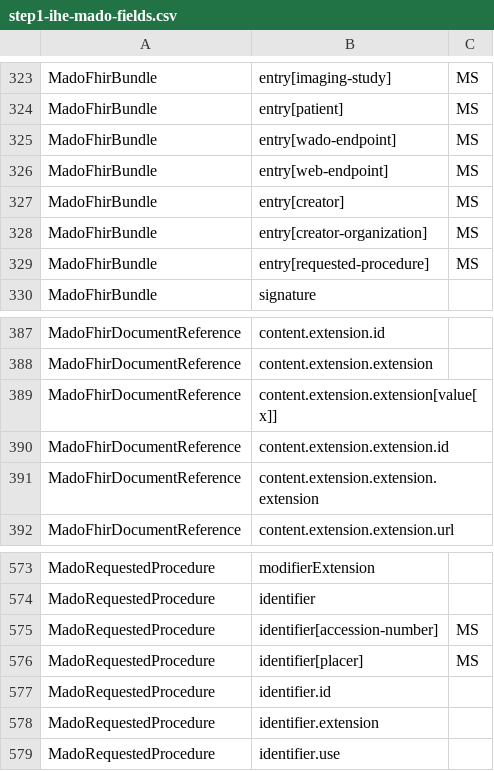
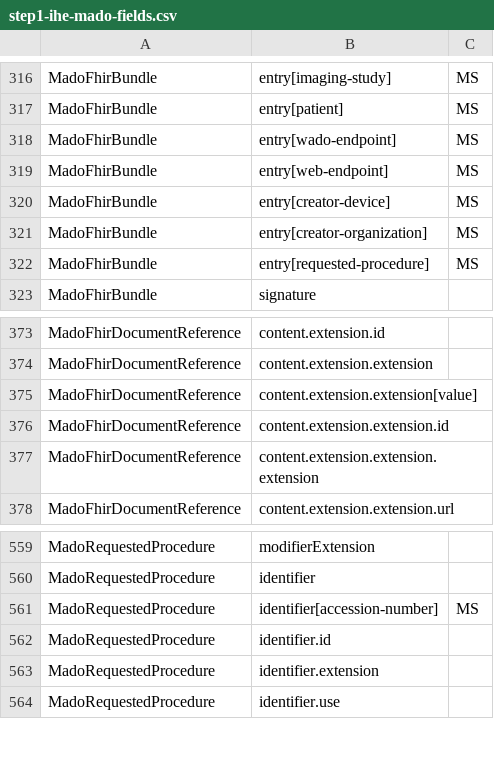
Before and after one commit to bvdh/hl7eu-imaging-manifest-ai-implementer, a CSV file: ai-result/step1-ihe-mado-fields.csv, drawn as a sheet; only a part is shown, gaps mark what is left out; the diff covers the shown part only.

```diff
--- a/ai-result/step1-ihe-mado-fields.csv
+++ b/ai-result/step1-ihe-mado-fields.csv
@@ -326,3 +319,3 @@ MadoFhirBundle,entry[wado-endpoint],MS
 MadoFhirBundle,entry[web-endpoint],MS
-MadoFhirBundle,entry[creator],MS
+MadoFhirBundle,entry[creator-device],MS
 MadoFhirBundle,entry[creator-organization],MS
@@ -388,3 +374,3 @@ MadoFhirDocumentReference,content.extension.id,
 MadoFhirDocumentReference,content.extension.extension,
-MadoFhirDocumentReference,content.extension.extension[value[x]],
+MadoFhirDocumentReference,content.extension.extension[value],
 MadoFhirDocumentReference,content.extension.extension.id,
@@ -575,3 +561,2 @@ MadoRequestedProcedure,identifier,
 MadoRequestedProcedure,identifier[accession-number],MS
-MadoRequestedProcedure,identifier[placer],MS
 MadoRequestedProcedure,identifier.id,
```
Also changed, not shown: 10 added rows, 21 removed rows and 3 edited cells elsewhere in this file, ai-result/step2-eu-mado.csv, ai-result/step4-ihe-eu-mado-fields.csv, 4 other files.
